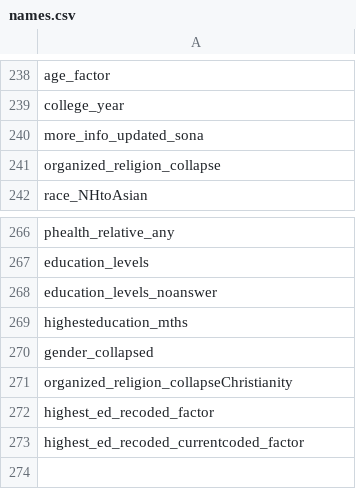
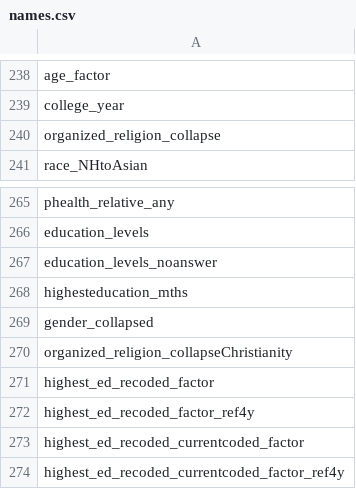
Before and after one commit to R-Computing-Lab/public-science, a CSV file: data/names.csv, drawn as a sheet; only a part is shown, gaps mark what is left out; removed rows and columns are numbered as before the commit, all else as after; the diff names each change by its address in the sheet, - before the commit and + after, or states it on an @@ line.

```diff
--- a/data/names.csv
+++ b/data/names.csv
-row 240: more_info_updated_sona
+row 272: highest_ed_recoded_factor_ref4y
+row 274: highest_ed_recoded_currentcoded_factor_ref4y
```
Also changed, not shown: data/available_vars.csv, 53 other files.
